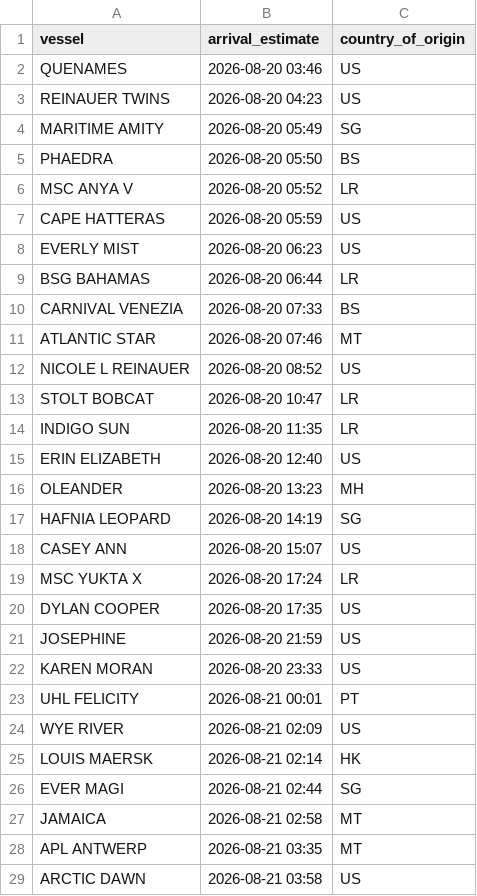
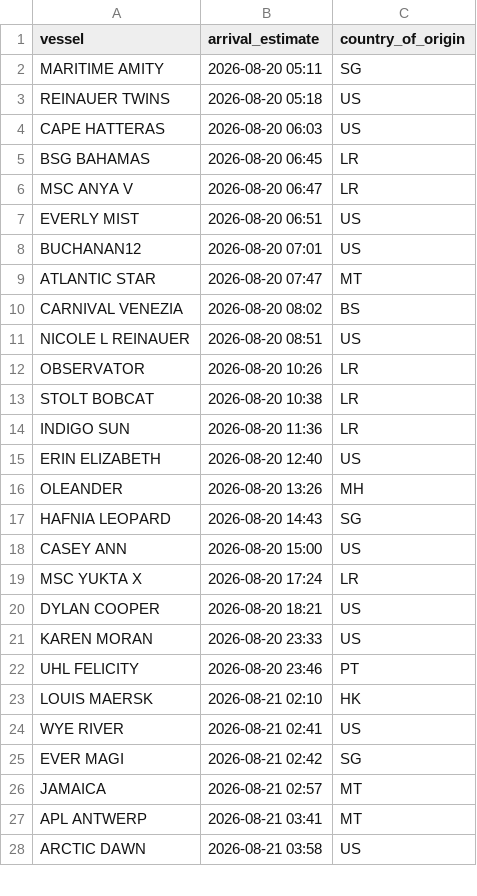
Before and after one commit to natalierjonas/FOC_NYC, a CSV file: ships_estimates_fixed.csv, drawn as a sheet; only a part is shown; the diff covers the shown part only.

```diff
--- a/ships_estimates_fixed.csv
+++ b/ships_estimates_fixed.csv
@@ -1,29 +1,28 @@
 vessel,arrival_estimate,country_of_origin
-QUENAMES,2026-08-20 03:46,US
-REINAUER TWINS,2026-08-20 04:23,US
-MARITIME AMITY,2026-08-20 05:49,SG
-PHAEDRA,2026-08-20 05:50,BS
-MSC ANYA V,2026-08-20 05:52,LR
-CAPE HATTERAS,2026-08-20 05:59,US
-EVERLY MIST,2026-08-20 06:23,US
-BSG BAHAMAS,2026-08-20 06:44,LR
-CARNIVAL VENEZIA,2026-08-20 07:33,BS
-ATLANTIC STAR,2026-08-20 07:46,MT
-NICOLE L REINAUER,2026-08-20 08:52,US
-STOLT BOBCAT,2026-08-20 10:47,LR
-INDIGO SUN,2026-08-20 11:35,LR
+MARITIME AMITY,2026-08-20 05:11,SG
+REINAUER TWINS,2026-08-20 05:18,US
+CAPE HATTERAS,2026-08-20 06:03,US
+BSG BAHAMAS,2026-08-20 06:45,LR
+MSC ANYA V,2026-08-20 06:47,LR
+EVERLY MIST,2026-08-20 06:51,US
+BUCHANAN12,2026-08-20 07:01,US
+ATLANTIC STAR,2026-08-20 07:47,MT
+CARNIVAL VENEZIA,2026-08-20 08:02,BS
+NICOLE L REINAUER,2026-08-20 08:51,US
+OBSERVATOR,2026-08-20 10:26,LR
+STOLT BOBCAT,2026-08-20 10:38,LR
+INDIGO SUN,2026-08-20 11:36,LR
 ERIN ELIZABETH,2026-08-20 12:40,US
-OLEANDER,2026-08-20 13:23,MH
-HAFNIA LEOPARD,2026-08-20 14:19,SG
-CASEY ANN,2026-08-20 15:07,US
+OLEANDER,2026-08-20 13:26,MH
+HAFNIA LEOPARD,2026-08-20 14:43,SG
+CASEY ANN,2026-08-20 15:00,US
 MSC YUKTA X,2026-08-20 17:24,LR
-DYLAN COOPER,2026-08-20 17:35,US
-JOSEPHINE,2026-08-20 21:59,US
+DYLAN COOPER,2026-08-20 18:21,US
 KAREN MORAN,2026-08-20 23:33,US
-UHL FELICITY,2026-08-21 00:01,PT
-WYE RIVER,2026-08-21 02:09,US
-LOUIS MAERSK,2026-08-21 02:14,HK
-EVER MAGI,2026-08-21 02:44,SG
-JAMAICA,2026-08-21 02:58,MT
-APL ANTWERP,2026-08-21 03:35,MT
+UHL FELICITY,2026-08-20 23:46,PT
+LOUIS MAERSK,2026-08-21 02:10,HK
+WYE RIVER,2026-08-21 02:41,US
+EVER MAGI,2026-08-21 02:42,SG
+JAMAICA,2026-08-21 02:57,MT
+APL ANTWERP,2026-08-21 03:41,MT
 ARCTIC DAWN,2026-08-21 03:58,US
```
Also changed, not shown: 6 added rows, 4 removed rows and 34 edited cells elsewhere in this file, filtered_ships.csv.
